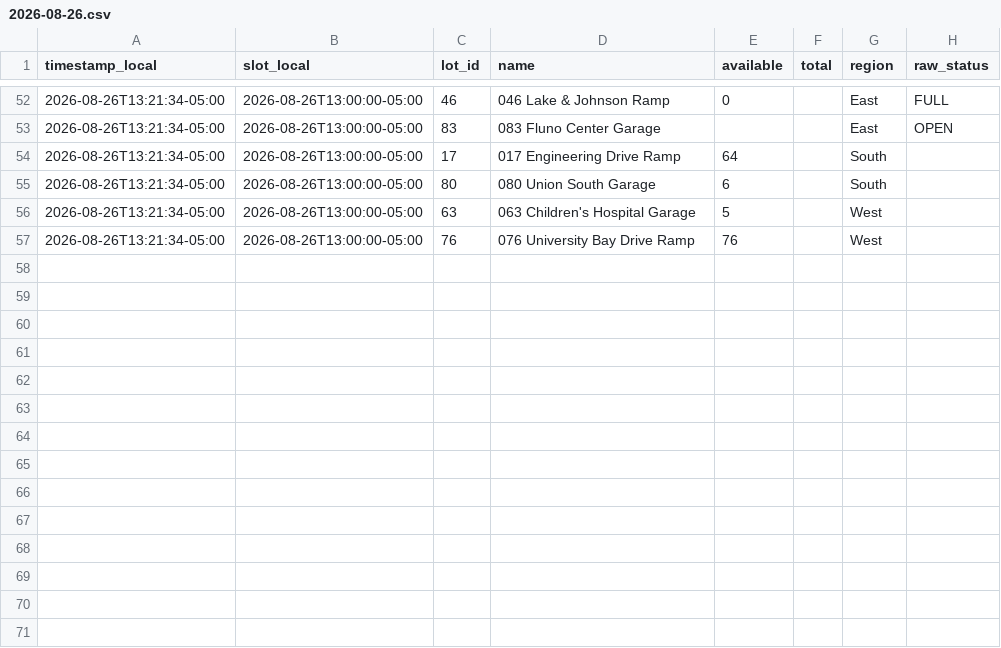
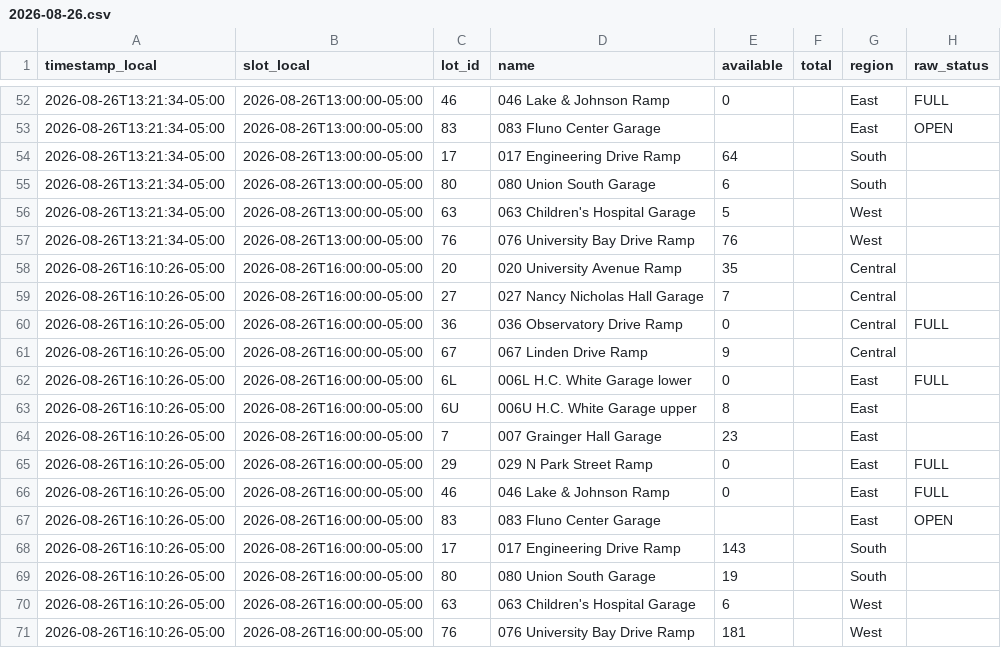
Before and after one commit to BillWan-zzzyyy/RampAvaiability, a CSV file: data/2026-08-26.csv, drawn as a sheet; only a part is shown, gaps mark what is left out; the diff names each change by its address in the sheet, - before the commit and + after, or states it on an @@ line.

```diff
--- a/data/2026-08-26.csv
+++ b/data/2026-08-26.csv
+row 58: 2026-08-26T16:10:26-05:00 | 2026-08-26T16:00:00-05:00 | 20 | 020 University Avenue Ramp | 35 |  | Central
+row 59: 2026-08-26T16:10:26-05:00 | 2026-08-26T16:00:00-05:00 | 27 | 027 Nancy Nicholas Hall Garage | 7 |  | Central
+row 60: 2026-08-26T16:10:26-05:00 | 2026-08-26T16:00:00-05:00 | 36 | 036 Observatory Drive Ramp | 0 |  | Central | FULL
+row 61: 2026-08-26T16:10:26-05:00 | 2026-08-26T16:00:00-05:00 | 67 | 067 Linden Drive Ramp | 9 |  | Central
+row 62: 2026-08-26T16:10:26-05:00 | 2026-08-26T16:00:00-05:00 | 6L | 006L H.C. White Garage lower | 0 |  | East | FULL
+row 63: 2026-08-26T16:10:26-05:00 | 2026-08-26T16:00:00-05:00 | 6U | 006U H.C. White Garage upper | 8 |  | East
+row 64: 2026-08-26T16:10:26-05:00 | 2026-08-26T16:00:00-05:00 | 7 | 007 Grainger Hall Garage | 23 |  | East
+row 65: 2026-08-26T16:10:26-05:00 | 2026-08-26T16:00:00-05:00 | 29 | 029 N Park Street Ramp | 0 |  | East | FULL
+row 66: 2026-08-26T16:10:26-05:00 | 2026-08-26T16:00:00-05:00 | 46 | 046 Lake & Johnson Ramp | 0 |  | East | FULL
+row 67: 2026-08-26T16:10:26-05:00 | 2026-08-26T16:00:00-05:00 | 83 | 083 Fluno Center Garage |  |  | East | OPEN
+row 68: 2026-08-26T16:10:26-05:00 | 2026-08-26T16:00:00-05:00 | 17 | 017 Engineering Drive Ramp | 143 |  | South
+row 69: 2026-08-26T16:10:26-05:00 | 2026-08-26T16:00:00-05:00 | 80 | 080 Union South Garage | 19 |  | South
+row 70: 2026-08-26T16:10:26-05:00 | 2026-08-26T16:00:00-05:00 | 63 | 063 Children's Hospital Garage | 6 |  | West
+row 71: 2026-08-26T16:10:26-05:00 | 2026-08-26T16:00:00-05:00 | 76 | 076 University Bay Drive Ramp | 181 |  | West
```
